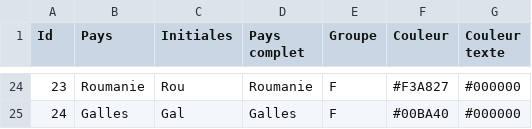
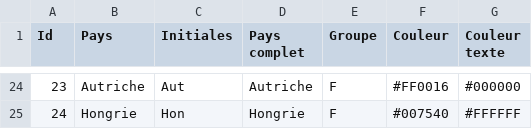
Before and after one commit to libe-labo/qui-sera-champion-du-monde-de-rugby, a TSV file: assets/groups.tsv, drawn as a sheet; only a part is shown, gaps mark what is left out; the diff covers the shown part only.

```diff
--- a/assets/groups.tsv
+++ b/assets/groups.tsv
@@ -24,2 +24,2 @@ Id	Pays	Initiales	Pays complet	Groupe	Couleur	Couleur texte
-23	Roumanie	Rou	Roumanie	F	#F3A827	#000000
-24	Galles	Gal	Galles	F	#00BA40	#000000
+23	Autriche	Aut	Autriche	F	#FF0016	#000000
+24	Hongrie	Hon	Hongrie	F	#007540	#FFFFFF
```
Also changed, not shown: 88 edited cells elsewhere in this file.
